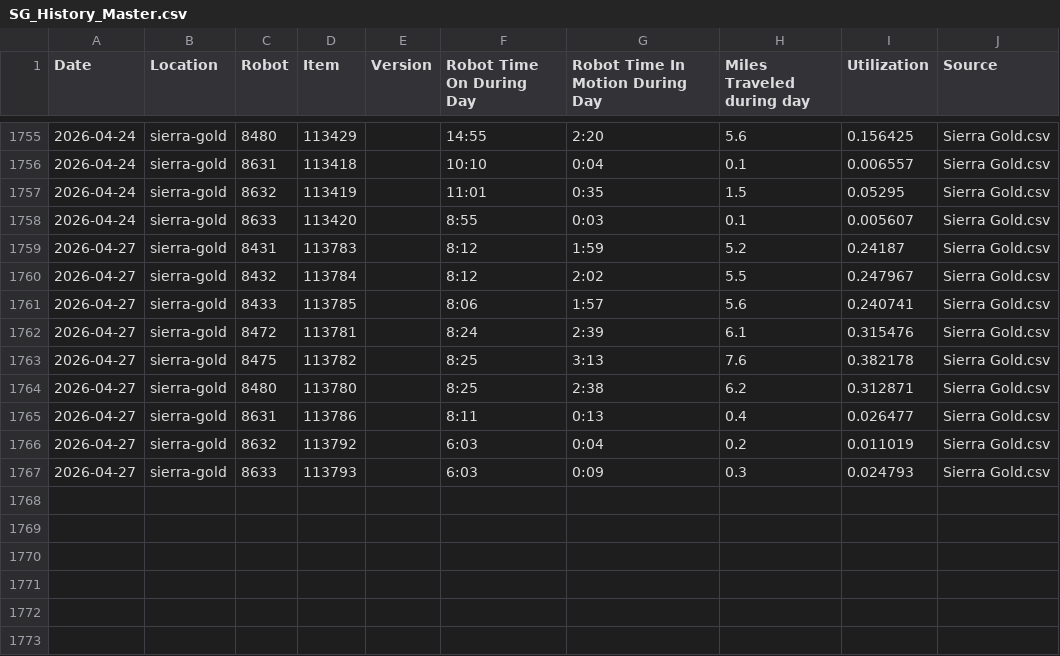
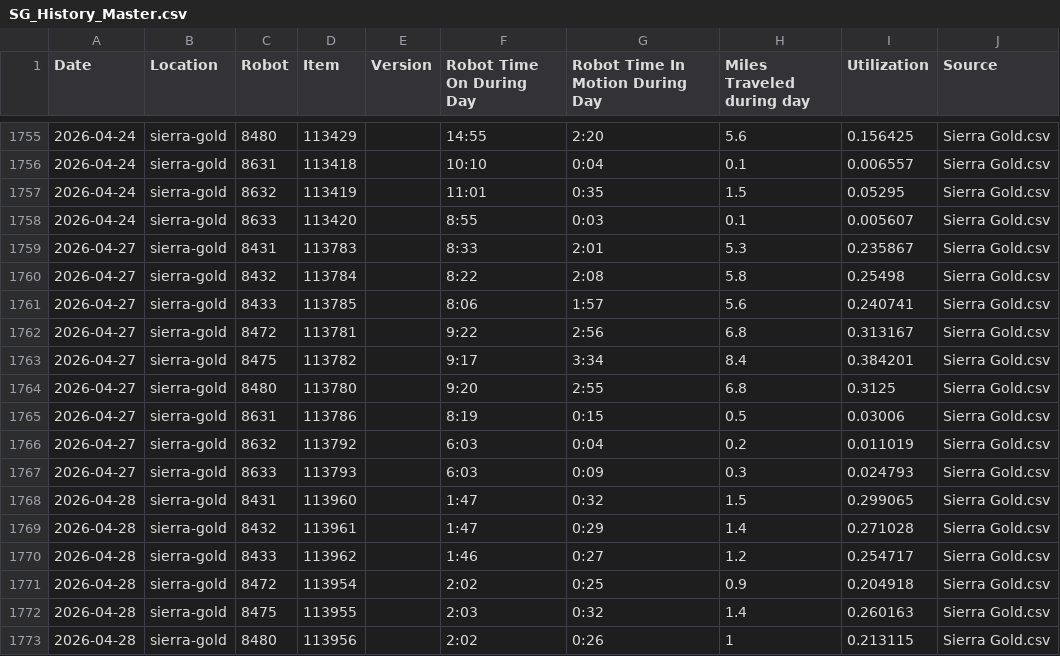
Before and after one commit to Jot18/sg-dashboard, a CSV file: Airtable Harvester with Dashboard/data/SG_History_Master.csv, drawn as a sheet; only a part is shown, gaps mark what is left out.

```diff
--- a/Airtable Harvester with Dashboard/data/SG_History_Master.csv
+++ b/Airtable Harvester with Dashboard/data/SG_History_Master.csv
@@ -1758,10 +1758,16 @@ Date,Location,Robot,Item,Version,Robot Time On During Day,Robot Time In Motion D
 2026-04-24,sierra-gold,8633,113420,,8:55,0:03,0.1,0.005607,Sierra Gold.csv
-2026-04-27,sierra-gold,8431,113783,,8:12,1:59,5.2,0.24187,Sierra Gold.csv
-2026-04-27,sierra-gold,8432,113784,,8:12,2:02,5.5,0.247967,Sierra Gold.csv
+2026-04-27,sierra-gold,8431,113783,,8:33,2:01,5.3,0.235867,Sierra Gold.csv
+2026-04-27,sierra-gold,8432,113784,,8:22,2:08,5.8,0.25498,Sierra Gold.csv
 2026-04-27,sierra-gold,8433,113785,,8:06,1:57,5.6,0.240741,Sierra Gold.csv
-2026-04-27,sierra-gold,8472,113781,,8:24,2:39,6.1,0.315476,Sierra Gold.csv
-2026-04-27,sierra-gold,8475,113782,,8:25,3:13,7.6,0.382178,Sierra Gold.csv
-2026-04-27,sierra-gold,8480,113780,,8:25,2:38,6.2,0.312871,Sierra Gold.csv
-2026-04-27,sierra-gold,8631,113786,,8:11,0:13,0.4,0.026477,Sierra Gold.csv
+2026-04-27,sierra-gold,8472,113781,,9:22,2:56,6.8,0.313167,Sierra Gold.csv
+2026-04-27,sierra-gold,8475,113782,,9:17,3:34,8.4,0.384201,Sierra Gold.csv
+2026-04-27,sierra-gold,8480,113780,,9:20,2:55,6.8,0.3125,Sierra Gold.csv
+2026-04-27,sierra-gold,8631,113786,,8:19,0:15,0.5,0.03006,Sierra Gold.csv
 2026-04-27,sierra-gold,8632,113792,,6:03,0:04,0.2,0.011019,Sierra Gold.csv
 2026-04-27,sierra-gold,8633,113793,,6:03,0:09,0.3,0.024793,Sierra Gold.csv
+2026-04-28,sierra-gold,8431,113960,,1:47,0:32,1.5,0.299065,Sierra Gold.csv
+2026-04-28,sierra-gold,8432,113961,,1:47,0:29,1.4,0.271028,Sierra Gold.csv
+2026-04-28,sierra-gold,8433,113962,,1:46,0:27,1.2,0.254717,Sierra Gold.csv
+2026-04-28,sierra-gold,8472,113954,,2:02,0:25,0.9,0.204918,Sierra Gold.csv
+2026-04-28,sierra-gold,8475,113955,,2:03,0:32,1.4,0.260163,Sierra Gold.csv
+2026-04-28,sierra-gold,8480,113956,,2:02,0:26,1,0.213115,Sierra Gold.csv
```
Also changed, not shown: Airtable Harvester with Dashboard/data/SG_Latest_Airtable.csv, Airtable Harvester with Dashboard/data/SG_Merged.csv, 3 other files.
